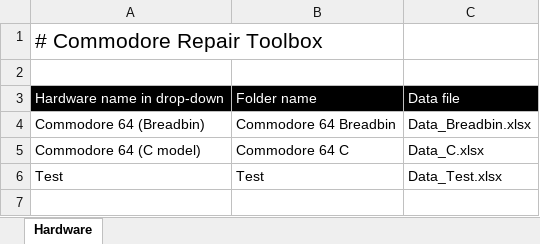
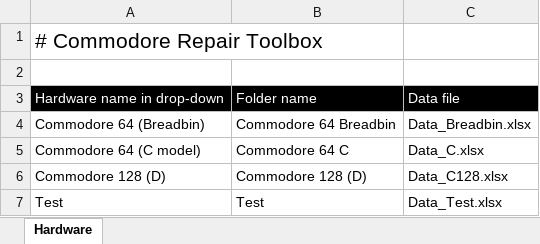
Before and after one commit to HovKlan-DH/Commodore-Repair-Toolbox, an Excel workbook: Data/Data.xlsx, sheet Hardware, drawn as a sheet; values as stored, in another font and other column widths than the file's, no borders; the diff names each change by its address in the sheet, - before the commit and + after, or states it on an @@ line.

```diff
--- a/Data/Data.xlsx (sheet Hardware)
+++ b/Data/Data.xlsx (sheet Hardware)
+row 6: Commodore 128 (D) | Commodore 128 (D) | Data_C128.xlsx
```
Also changed, not shown: 10 other files.
